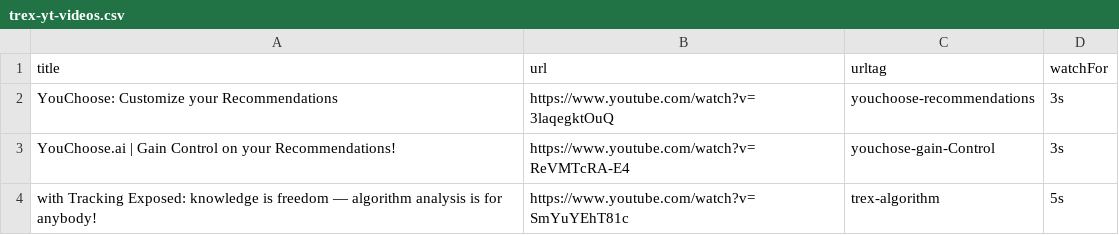
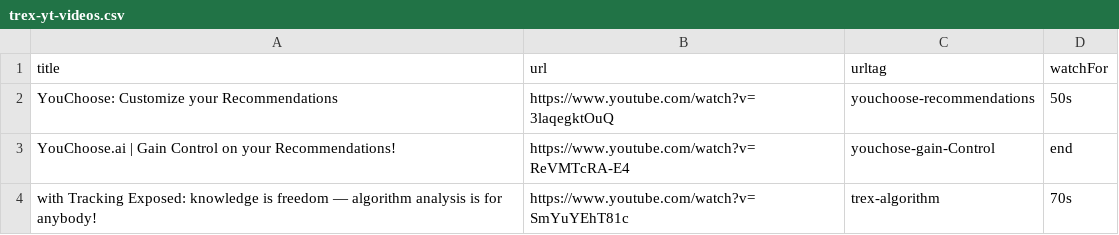
Before and after one commit to tracking-exposed/trex, a CSV file: platforms/guardoni/experiments/trex-yt-videos.csv, drawn as a sheet.

Commit message:
progress for #489 in longlabel, small fixes, directives.
* chore(yttrex): small fixes and trims on directive, guardoni, experiment
* #489 testing bug on pm2 sequence
* feat(yttrex) improved longlabel parsing, and fixed previous bug
* small fixes and debug trimming
* chore: linting

```diff
--- a/platforms/guardoni/experiments/trex-yt-videos.csv
+++ b/platforms/guardoni/experiments/trex-yt-videos.csv
@@ -1,4 +1,4 @@
 title,url,urltag,watchFor
-YouChoose: Customize your Recommendations,https://www.youtube.com/watch?v=3laqegktOuQ,youchoose-recommendations,3s
-YouChoose.ai | Gain Control on your Recommendations!,https://www.youtube.com/watch?v=ReVMTcRA-E4,youchose-gain-Control,3s
-with Tracking Exposed: knowledge is freedom — algorithm analysis is for anybody!,https://www.youtube.com/watch?v=SmYuYEhT81c,trex-algorithm,5s
+YouChoose: Customize your Recommendations,https://www.youtube.com/watch?v=3laqegktOuQ,youchoose-recommendations,50s
+YouChoose.ai | Gain Control on your Recommendations!,https://www.youtube.com/watch?v=ReVMTcRA-E4,youchose-gain-Control,end
+with Tracking Exposed: knowledge is freedom — algorithm analysis is for anybody!,https://www.youtube.com/watch?v=SmYuYEhT81c,trex-algorithm,70s
```
Also changed, not shown: 13 other files.
